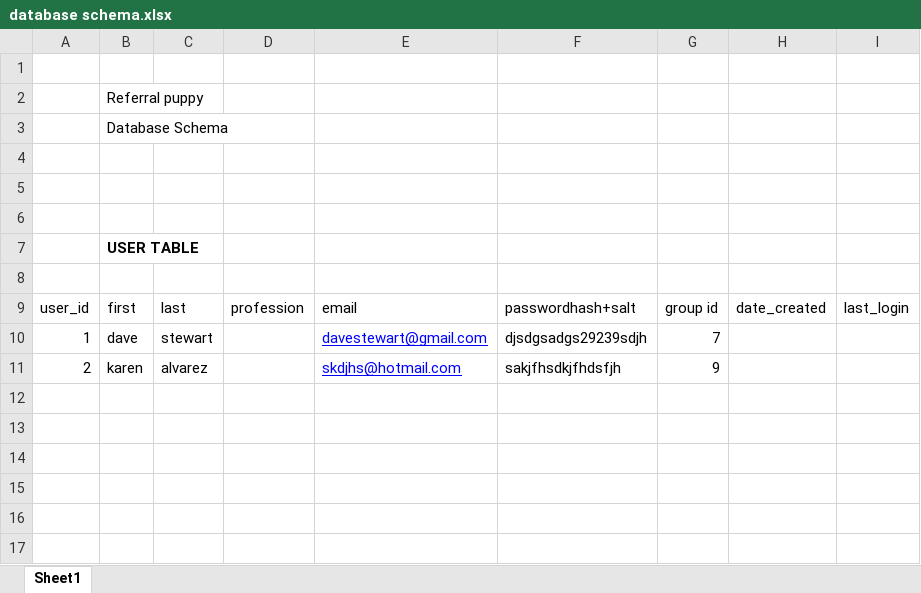
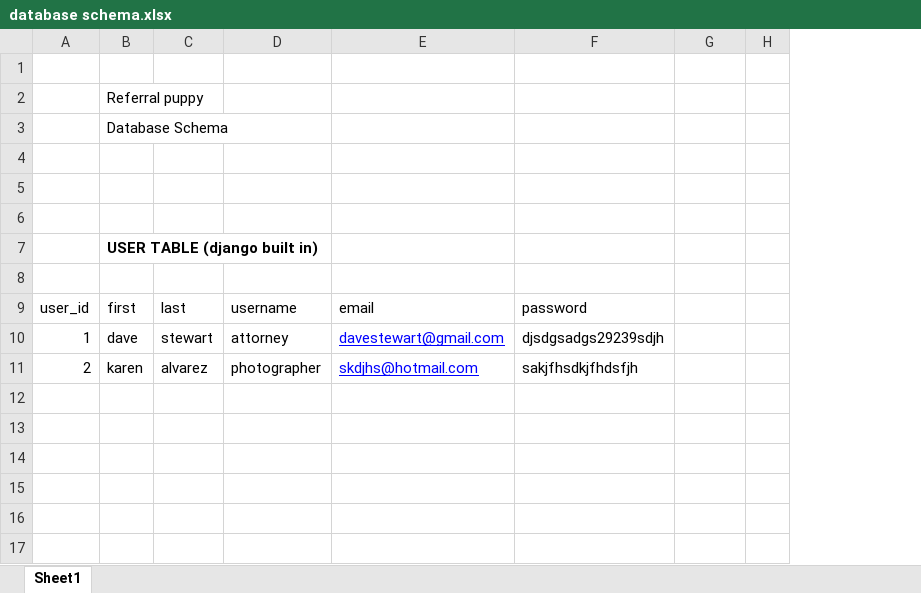
Before and after one commit to dennisdrenner/referralpuppy, an Excel workbook: project notes/database schema.xlsx, sheet Sheet1, drawn as a sheet; only a part is shown; values as stored, in another font and other column widths than the file's, no borders; removed rows and columns are numbered as before the commit, all else as after; the diff covers the shown part only; the diff names each change by its address in the sheet, - before the commit and + after, or states it on an @@ line.

```diff
--- a/project notes/database schema.xlsx (sheet Sheet1)
+++ b/project notes/database schema.xlsx (sheet Sheet1)
-column D, row 9: profession
+column D, rows 9-11: username | attorney | photographer
-column H, row 9: date_created
-column I, row 9: last_login
+column H, empty
-B7: USER TABLE
+B7: USER TABLE (django built in)
-F9: passwordhash+salt
+F9: password
-G9: group id
+G9: (empty)
-G10: 7
+G10: (empty)
-G11: 9
+G11: (empty)
```
Also changed, not shown: 29 added rows elsewhere in this sheet, 6 other files.
